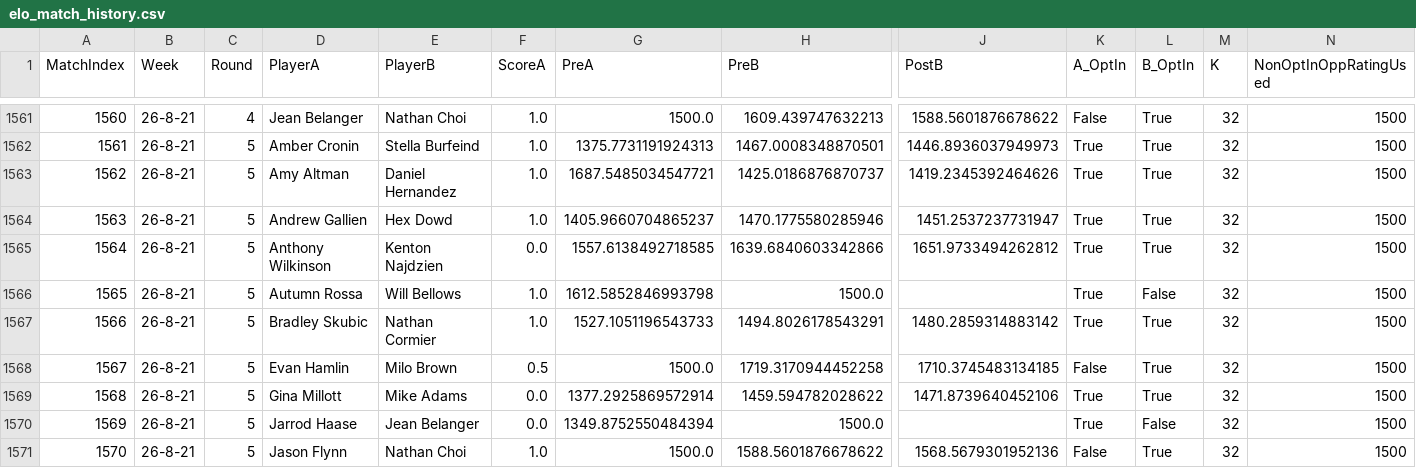
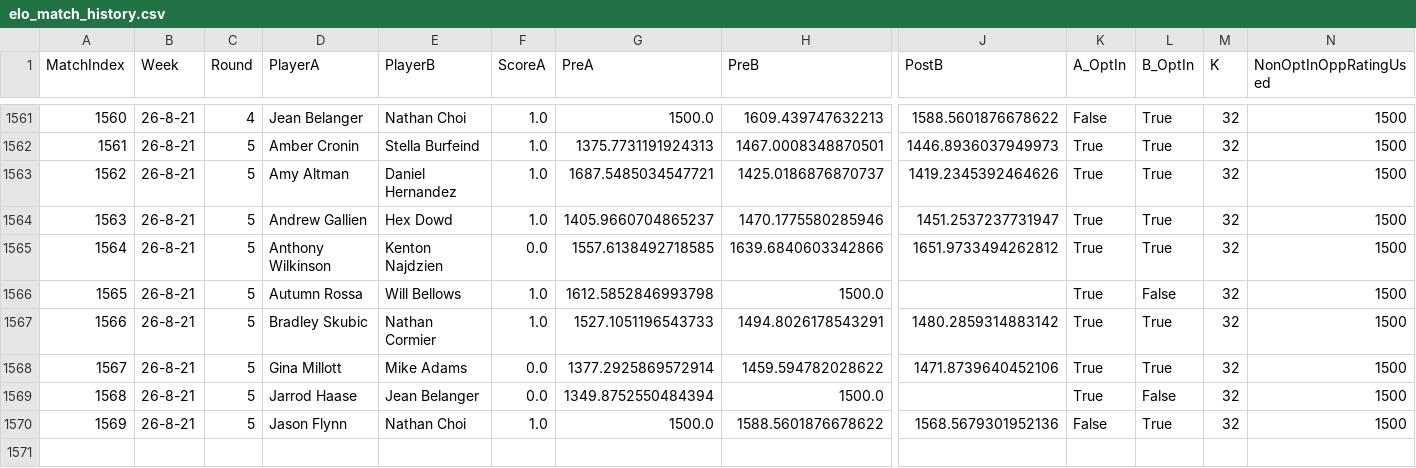
Before and after one commit to aswilkinson12/battlegrounds-elo-project, a CSV file: elo_match_history.csv, drawn as a sheet; only a part is shown, gaps mark what is left out; removed rows and columns are numbered as before the commit, all else as after; rows hold the shown columns only; the diff names each change by its address in the sheet, - before the commit and + after, or states it on an @@ line.

Commit message:
Added ID's to past two weeks

```diff
--- a/elo_match_history.csv
+++ b/elo_match_history.csv
-row 1568: 1567 | 26-8-21 | 5 | Evan Hamlin | Milo Brown | 0.5 | 1500.0 | 1719.3170944452258 | 1710.3745483134185 | False | True | 32 | 1500
@@ column A (MatchIndex) renumbered from row 1568 down @@
```
Also changed, not shown: elo_ladder_by_week.csv, elo_leaderboard.csv, 8 other files.
